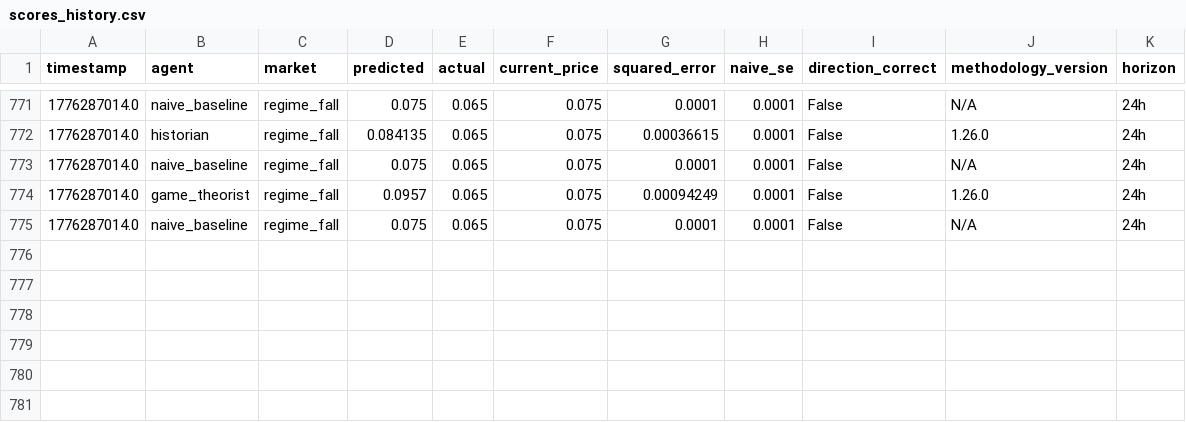
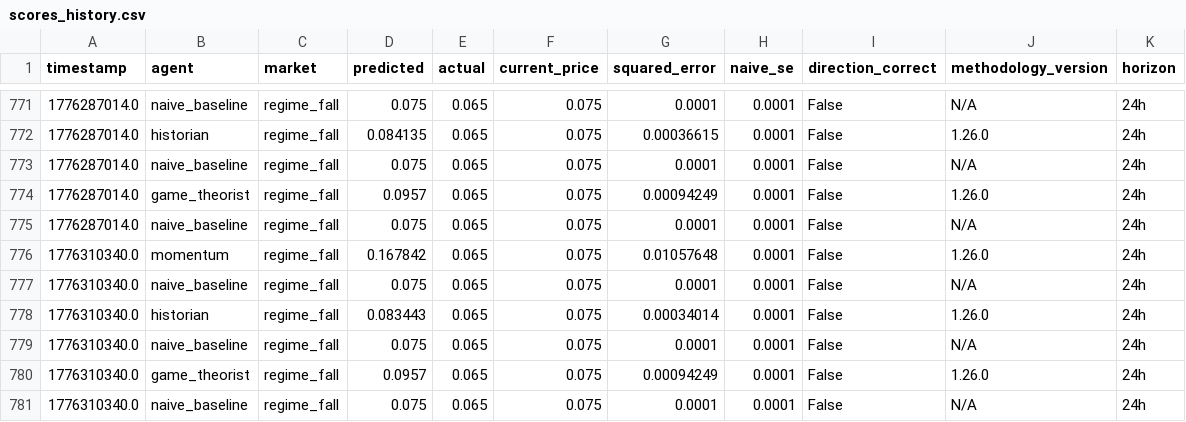
Before and after one commit to pairie-koh/Oracle-Labs-V2, a CSV file: scores_history.csv, drawn as a sheet; only a part is shown, gaps mark what is left out; the diff names each change by its address in the sheet, - before the commit and + after, or states it on an @@ line.

```diff
--- a/scores_history.csv
+++ b/scores_history.csv
+row 776: 1776310340.0 | momentum | regime_fall | 0.167842 | 0.065 | 0.075 | 0.01057648 | 0.0001 | False | 1.26.0 | 24h
+row 777: 1776310340.0 | naive_baseline | regime_fall | 0.075 | 0.065 | 0.075 | 0.0001 | 0.0001 | False | N/A | 24h
+row 778: 1776310340.0 | historian | regime_fall | 0.083443 | 0.065 | 0.075 | 0.00034014 | 0.0001 | False | 1.26.0 | 24h
+row 779: 1776310340.0 | naive_baseline | regime_fall | 0.075 | 0.065 | 0.075 | 0.0001 | 0.0001 | False | N/A | 24h
+row 780: 1776310340.0 | game_theorist | regime_fall | 0.0957 | 0.065 | 0.075 | 0.00094249 | 0.0001 | False | 1.26.0 | 24h
+row 781: 1776310340.0 | naive_baseline | regime_fall | 0.075 | 0.065 | 0.075 | 0.0001 | 0.0001 | False | N/A | 24h
```
Also changed, not shown: price_history/prices.csv, 18 other files.
